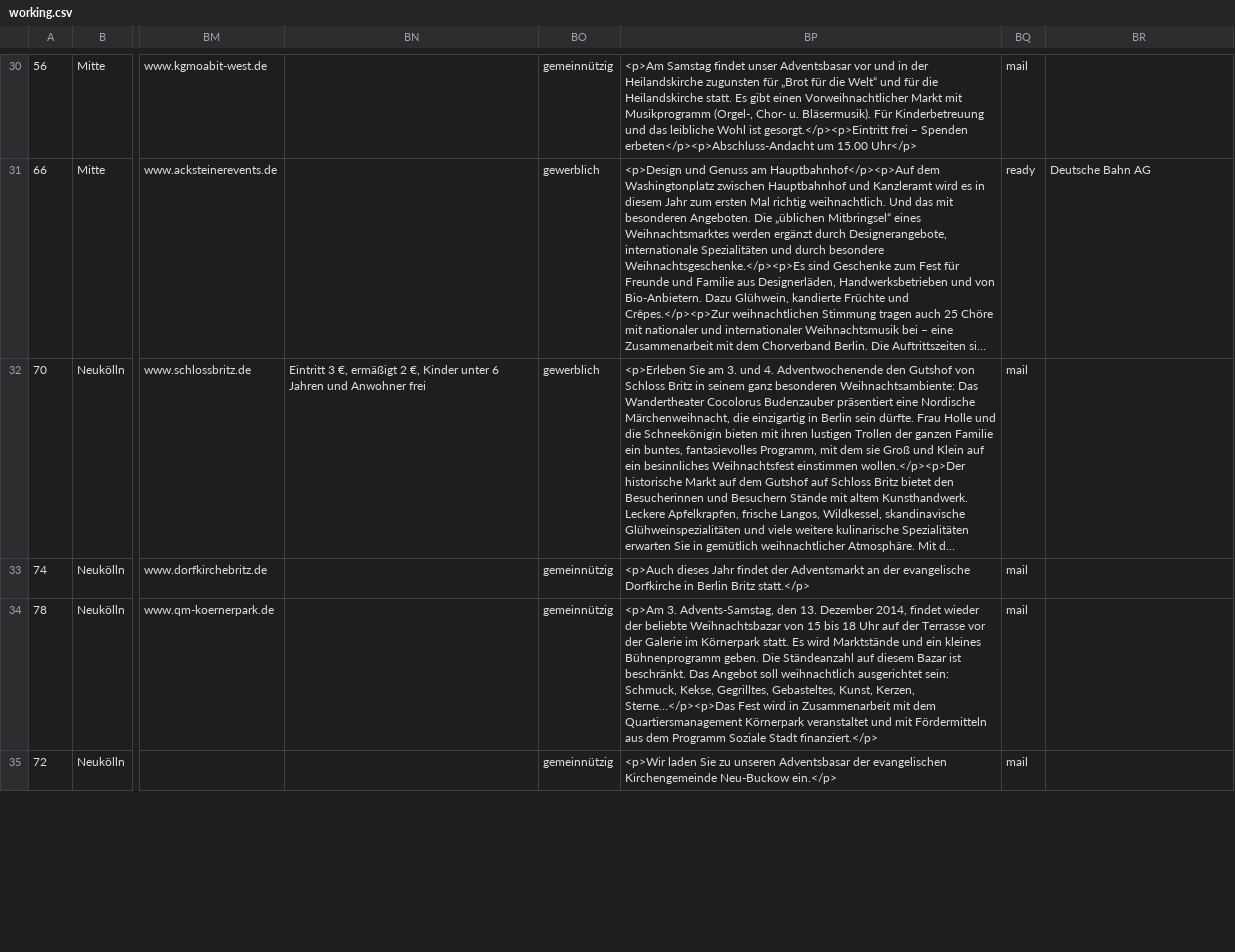
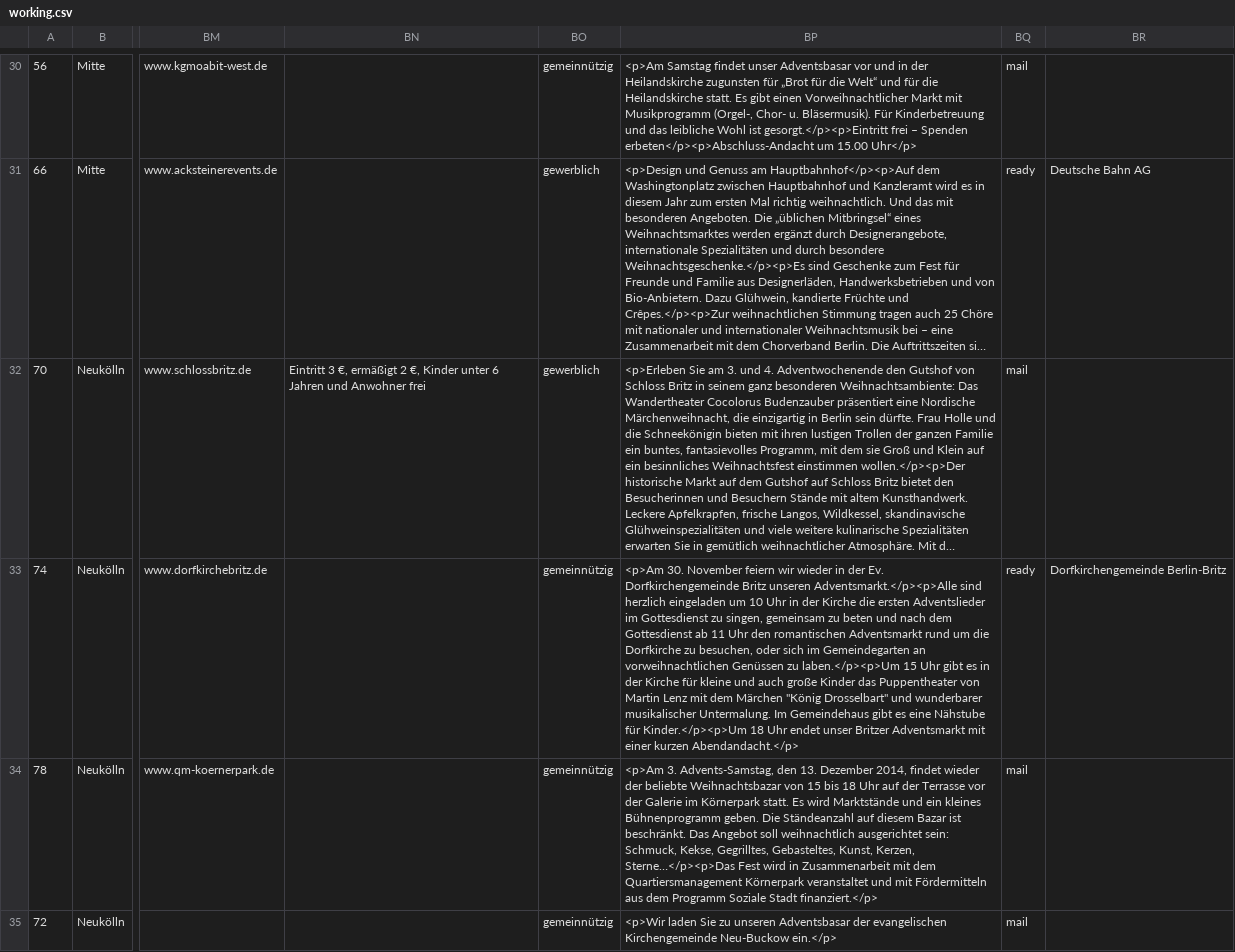
Before and after one commit to tursics/xmas-markets, a CSV file: data/working.csv, drawn as a sheet; only a part is shown, gaps mark what is left out; long unchanged cells end in …; the diff covers the shown part only; the diff names each change by its address in the sheet, - before the commit and + after, or states it on an @@ line.

```diff
--- a/data/working.csv
+++ b/data/working.csv
-BP33: <p>Auch dieses Jahr findet der Adventsmarkt an der evangelische Dorfkirche in Berlin Britz statt.</p>
+BP33: <p>Am 30. November feiern wir wieder in der Ev. Dorfkirchengemeinde Britz unseren Adventsmarkt.</p><p>Alle sind herzlich eingeladen um 10 Uhr in der Kirche die ersten Adventslieder im Gottesdienst zu singen, gemeinsam zu beten und nach dem Gottesdienst ab 11 Uhr den romantischen Adventsmarkt rund um die Dorfkirche zu besuchen, oder sich im Gemeindegarten an vorweihnachtlichen Genüssen zu laben.</p><p>Um 15 Uhr gibt es in der Kirche für kleine und auch große Kinder das Puppentheater von Martin Lenz mit dem Märchen "König Drosselbart" und wunderbarer musikalischer Untermalung. Im Gemeindehaus gibt es eine Nähstube für Kinder.</p><p>Um 18 Uhr endet unser Britzer Adventsmarkt mit einer kurzen Abendandacht.</p>
-BQ33: mail
+BQ33: ready
-BR33: (empty)
+BR33: Dorfkirchengemeinde Berlin-Britz
```
Also changed, not shown: 18 edited cells elsewhere in this file, 15 other files.
